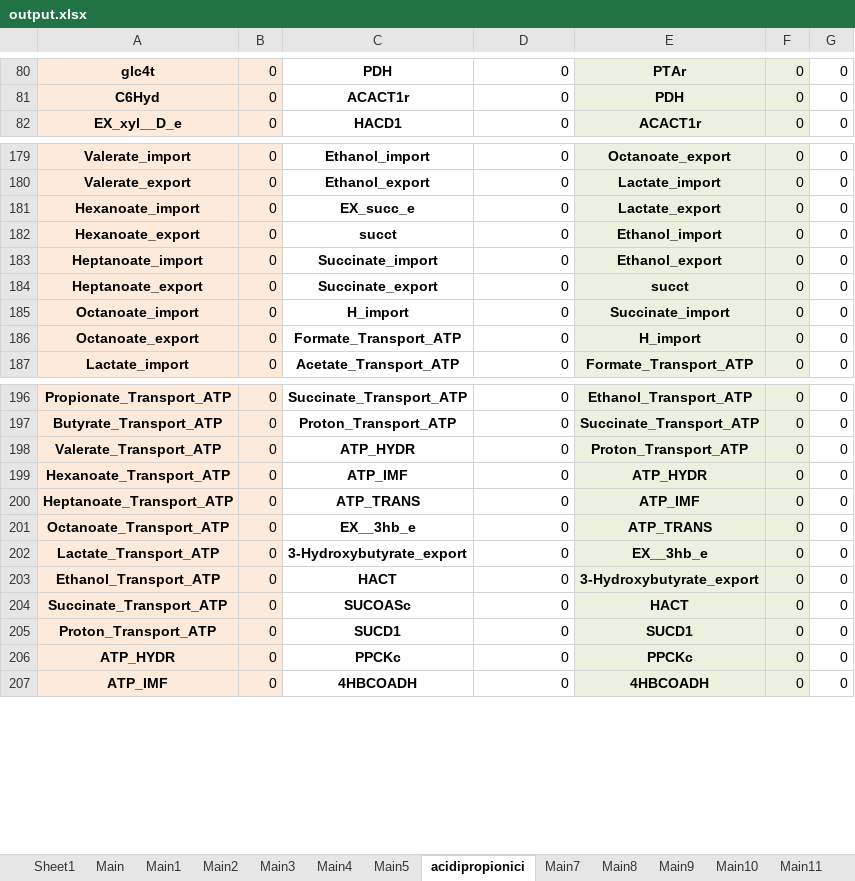
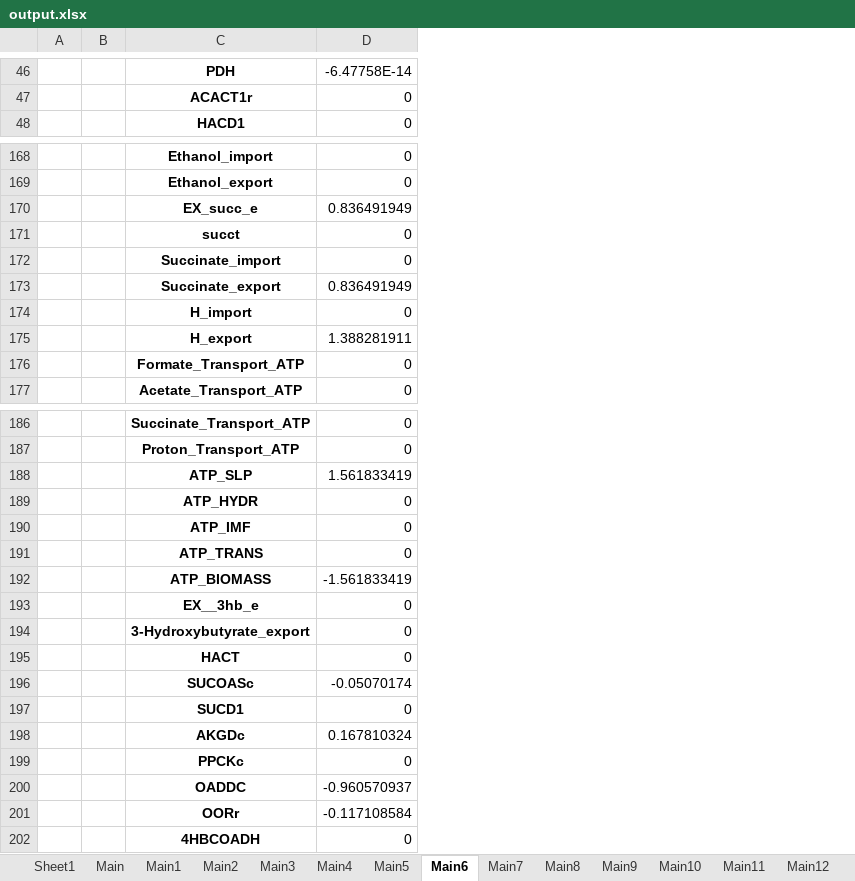
Before and after one commit to nogueraresearchgroup/iFerment, an Excel workbook: output.xlsx, sheet Main6, drawn as a sheet; only a part is shown, gaps mark what is left out; values as stored, in another font and other column widths than the file's, no borders; removed rows and columns are numbered as before the commit, all else as after; the diff covers the shown part only; the diff names each change by its address in the sheet, - before the commit and + after, or states it on an @@ line.

```diff
--- a/output.xlsx (sheet Main6)
+++ b/output.xlsx (sheet Main6)
-sheet tab: acidipropionici
+sheet tab: Main6
-column A, rows 80-82: glc4t | C6Hyd | EX_xyl__D_e; rows 179-187: Valerate_import | Valerate_export | Hexanoate_import | Hexanoate_export | Heptanoate_import | Heptanoate_export | Octanoate_import | Octanoate_export | Lactate_import; rows 196-207: Propionate_Transport_ATP | Butyrate_Transport_ATP | Valerate_Transport_ATP | Hexanoate_Transport_ATP | Heptanoate_Transport_ATP | Octanoate_Transport_ATP | Lactate_Transport_ATP | Ethanol_Transport_ATP | Succinate_Transport_ATP | Proton_Transport_ATP | ATP_HYDR | ATP_IMF
-column B, rows 80-82: all 0; rows 179-187: all 0; rows 196-207: all 0
+column A, empty
+column B, empty
-column E, rows 80-82: PTAr | PDH | ACACT1r; rows 179-187: Octanoate_export | Lactate_import | Lactate_export | Ethanol_import | Ethanol_export | succt | Succinate_import | H_import | Formate_Transport_ATP; rows 196-207: Ethanol_Transport_ATP | Succinate_Transport_ATP | Proton_Transport_ATP | ATP_HYDR | ATP_IMF | ATP_TRANS | EX__3hb_e | 3-Hydroxybutyrate_export | HACT | SUCD1 | PPCKc | 4HBCOADH
-column F, rows 80-82: all 0; rows 179-187: all 0; rows 196-207: all 0
-column G, rows 80-82: all 0; rows 179-187: all 0; rows 196-207: all 0
-D46: 0
+D46: -6.47758E-14
-D170: 0
+D170: 0.836491949
-D173: 0
+D173: 0.836491949
+row 175:  |  | H_export | 1.388281911
+row 188:  |  | ATP_SLP | 1.561833419
+row 192:  |  | ATP_BIOMASS | -1.561833419
-D196: 0
+D196: -0.05070174
+row 198:  |  | AKGDc | 0.167810324
+row 200:  |  | OADDC | -0.960570937
+row 201:  |  | OORr | -0.117108584
```
Also changed, not shown: 48 added rows, 54 removed rows, 2 moved rows and 9 edited cells elsewhere in this sheet, sheet Sheet1, sheet Main1, sheet Main11, other sheet tabs, iFermentAsCkluyveri.xlsx, iFermentAsLacidophilus.xlsx, 6 other files.
